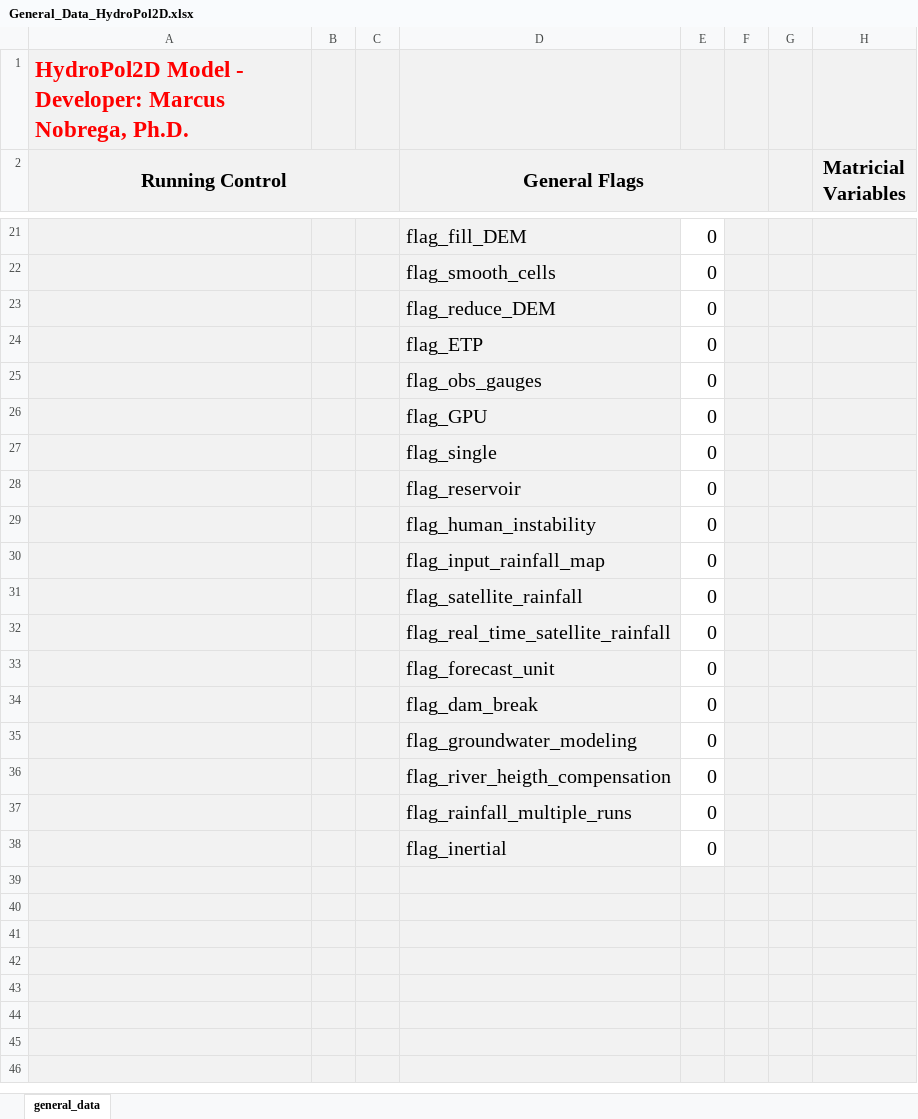
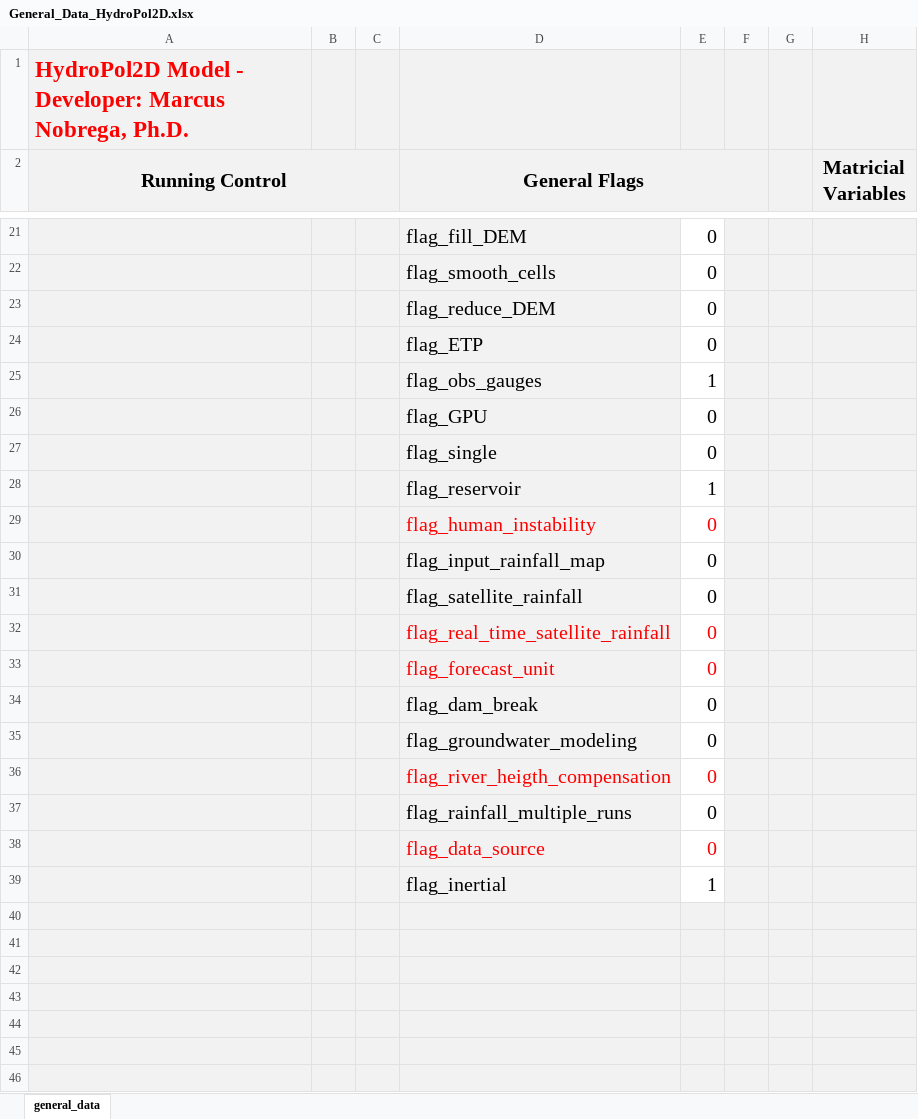
Before and after one commit to marcusnobrega-eng/HydroPol2D, an Excel workbook: Input_Data_Sheets/General_Data_HydroPol2D.xlsx, sheet general_data, drawn as a sheet; only a part is shown, gaps mark what is left out; values as stored, in another font and other column widths than the file's, no borders; rows hold the shown columns only; the diff covers the shown part only; the diff names each change by its address in the sheet, - before the commit and + after, or states it on an @@ line.

Commit message:
Update General_Data_HydroPol2D.xlsx
highlight of the new modules for  future adaptation

```diff
--- a/Input_Data_Sheets/General_Data_HydroPol2D.xlsx (sheet general_data)
+++ b/Input_Data_Sheets/General_Data_HydroPol2D.xlsx (sheet general_data)
-E25: 0
+E25: 1
-E28: 0
+E28: 1
-D29:E29 text colour: black
+D29:E29 text colour: #FF0000
-D32:E33 text colour: black
+D32:E33 text colour: #FF0000
-D36:E36 text colour: black
+D36:E36 text colour: #FF0000
-D38 (General Flags): flag_inertial
+D38 (General Flags): flag_data_source
-D38:E38 text colour: black
+D38:E38 text colour: #FF0000
-row 39: (empty)
+row 39:  |  |  | flag_inertial | 1
-E39 fill: #F2F2F2
+E39 fill: none
```
Also changed, not shown: 2 added rows, 2 removed rows, 61 edited cells and cell formats elsewhere in this sheet.
